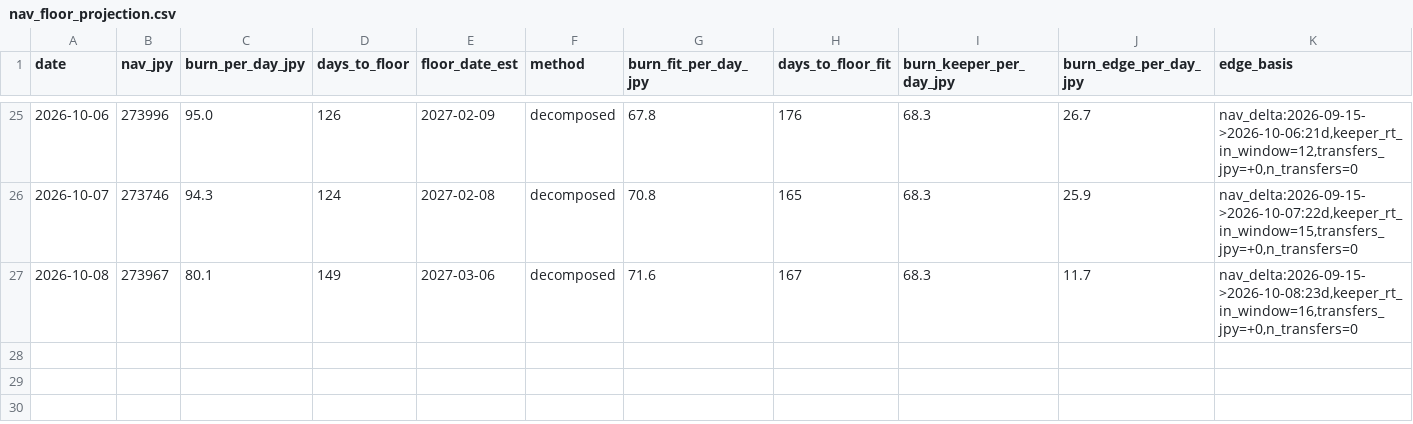
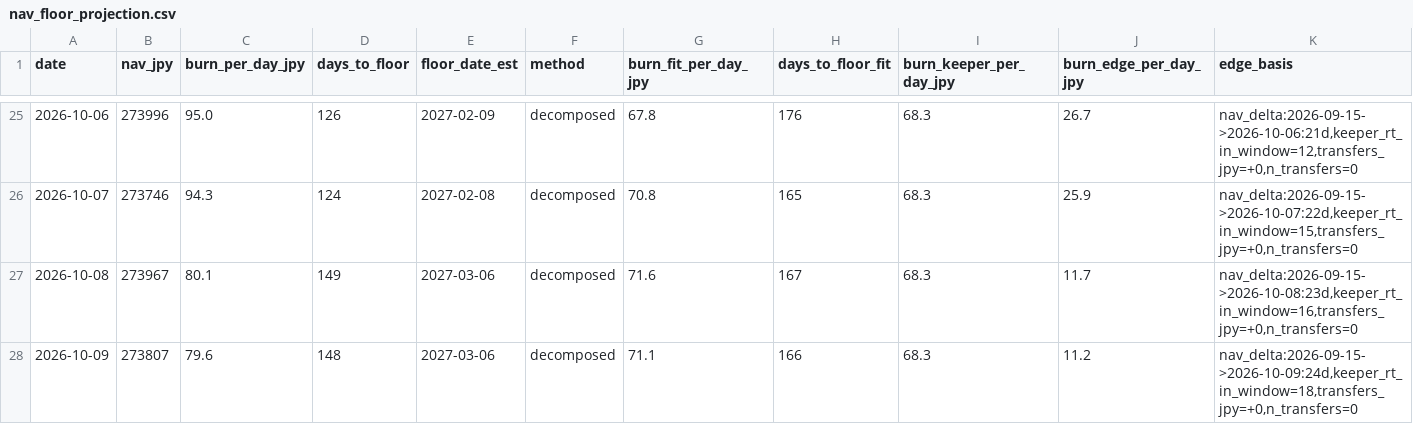
Before and after one commit to olehakengo-svg/fx-ai-trader, a CSV file: data/monitoring/nav_floor_projection.csv, drawn as a sheet; only a part is shown, gaps mark what is left out; rows hold the shown columns only; the diff names each change by its address in the sheet, - before the commit and + after, or states it on an @@ line.

```diff
--- a/data/monitoring/nav_floor_projection.csv
+++ b/data/monitoring/nav_floor_projection.csv
+row 28: 2026-10-09 | 273807 | 79.6 | 148 | 2027-03-06 | decomposed | 71.1 | 166 | 68.3 | 11.2 | nav_delta:2026-09-15->2026-10-09:24d,keeper_rt_in_window=18,transfers_jpy=+0,n_transfers=0
```
Also changed, not shown: 3 other files.
